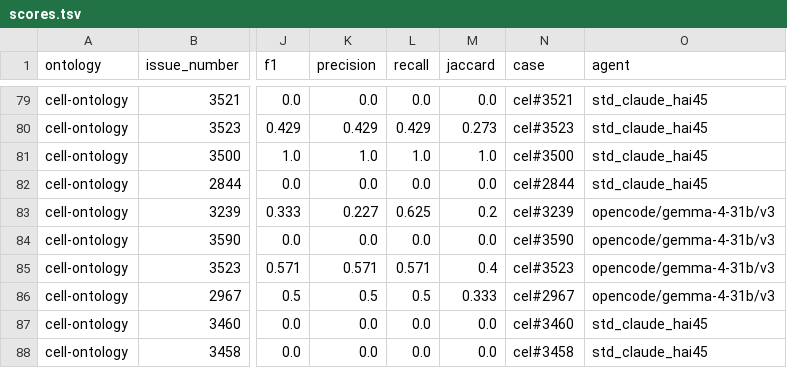
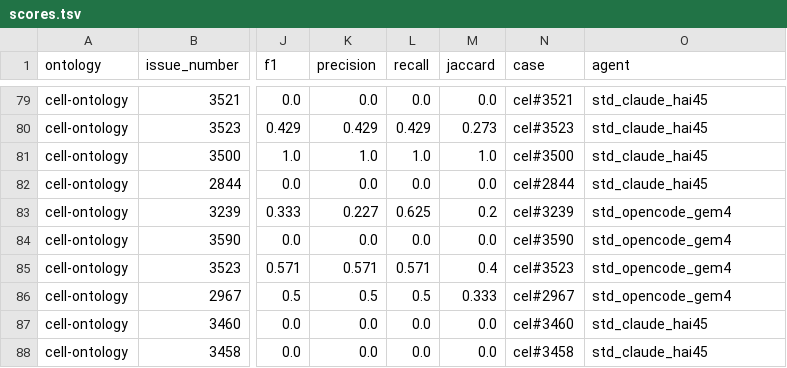
Before and after one commit to ai4curation/ai4c-scribe, a TSV file: analysis/cell-ontology/results/scores.tsv, drawn as a sheet; only a part is shown, gaps mark what is left out; the diff names each change by its address in the sheet, - before the commit and + after, or states it on an @@ line.

```diff
--- a/analysis/cell-ontology/results/scores.tsv
+++ b/analysis/cell-ontology/results/scores.tsv
-O83:O86 (agent): opencode/gemma-4-31b/v3
+O83:O86 (agent): std_opencode_gem4
```
Also changed, not shown: analysis/mondo/results/scores.tsv, analysis/scores.tsv, 8 other files.
